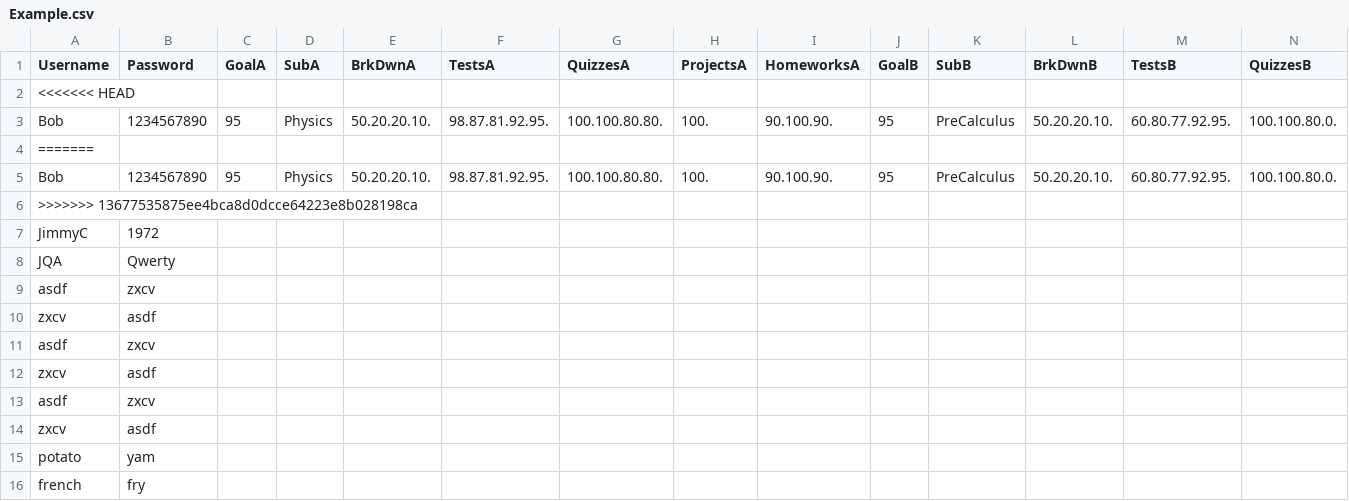
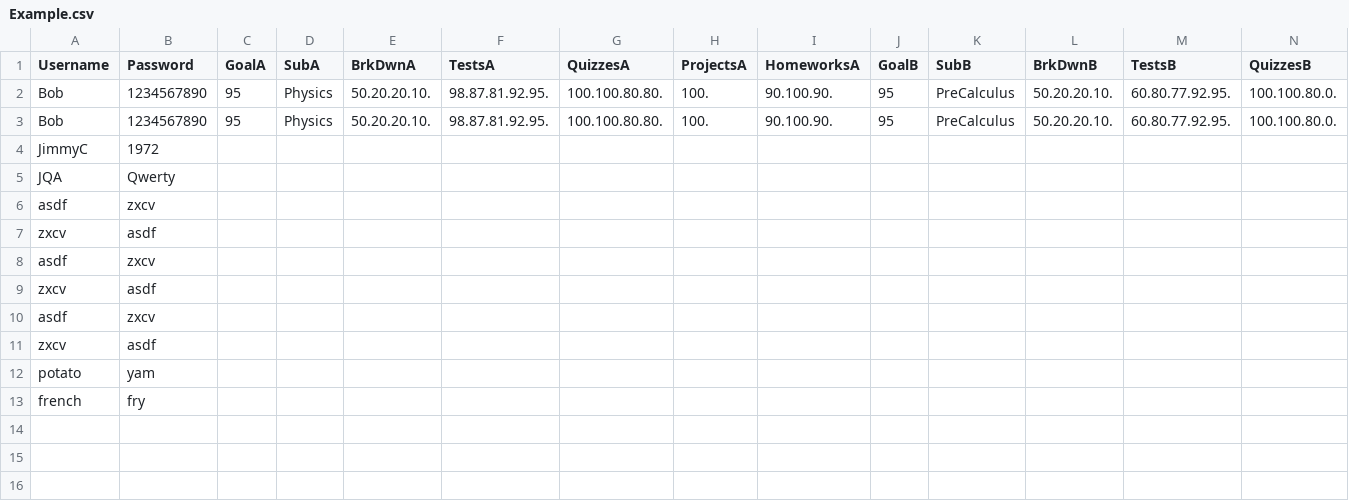
Before and after one commit to stoprover/FinalProject, a CSV file: Example.csv, drawn as a sheet; only a part is shown; rows hold the shown columns only; the diff names each change by its address in the sheet, - before the commit and + after, or states it on an @@ line.

Commit message:
without ======

```diff
--- a/Example.csv
+++ b/Example.csv
-row 2: <<<<<<< HEAD
-row 4: =======
-row 6: >>>>>>> 13677535875ee4bca8d0dcce64223e8b028198ca
```
